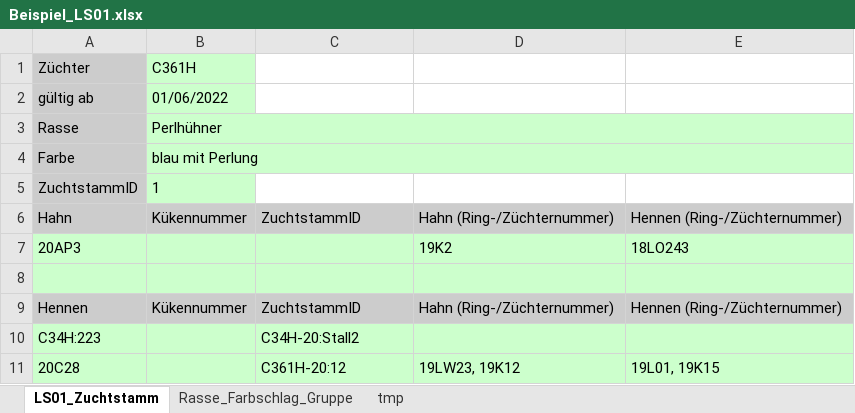
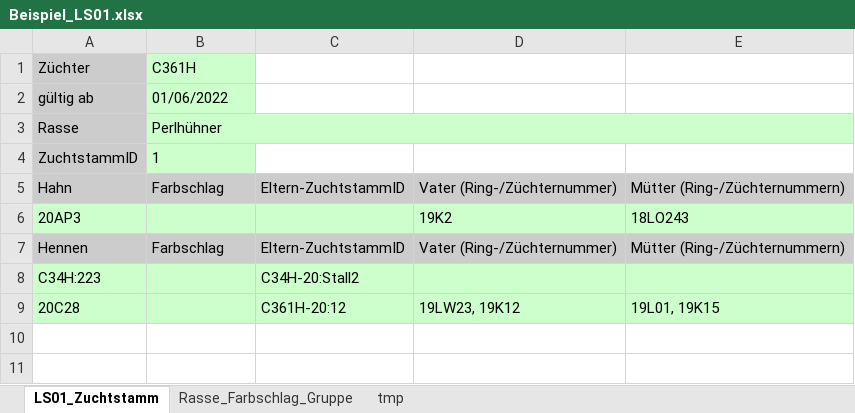
Before and after one commit to apiis2/federvieh, an Excel workbook: doc/Beispiel_LS01.xlsx, sheet LS01_Zuchtstamm, drawn as a sheet; values as stored, in another font and other column widths than the file's, no borders; removed rows and columns are numbered as before the commit, all else as after; the diff names each change by its address in the sheet, - before the commit and + after, or states it on an @@ line.

```diff
--- a/doc/Beispiel_LS01.xlsx (sheet LS01_Zuchtstamm)
+++ b/doc/Beispiel_LS01.xlsx (sheet LS01_Zuchtstamm)
-row 4: Farbe | blau mit Perlung
-B5: Kükennummer
+B5: Farbschlag
-C5: ZuchtstammID
+C5: Eltern-ZuchtstammID
-D5: Hahn (Ring-/Züchternummer)
+D5: Vater (Ring-/Züchternummer)
-E5: Hennen (Ring-/Züchternummer)
+E5: Mütter (Ring-/Züchternummern)
-row 8: (empty)
-B7: Kükennummer
+B7: Farbschlag
-C7: ZuchtstammID
+C7: Eltern-ZuchtstammID
-D7: Hahn (Ring-/Züchternummer)
+D7: Vater (Ring-/Züchternummer)
-E7: Hennen (Ring-/Züchternummer)
+E7: Mütter (Ring-/Züchternummern)
```
Also changed, not shown: doc/Vorlage_LS01.xlsx.
